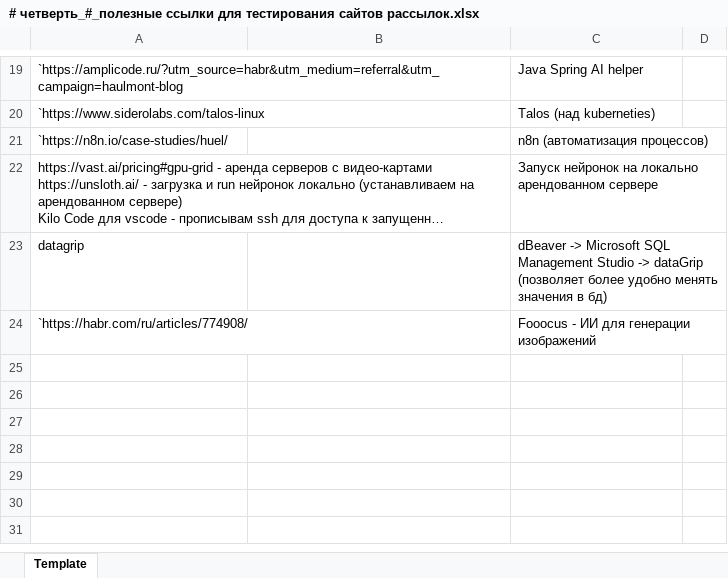
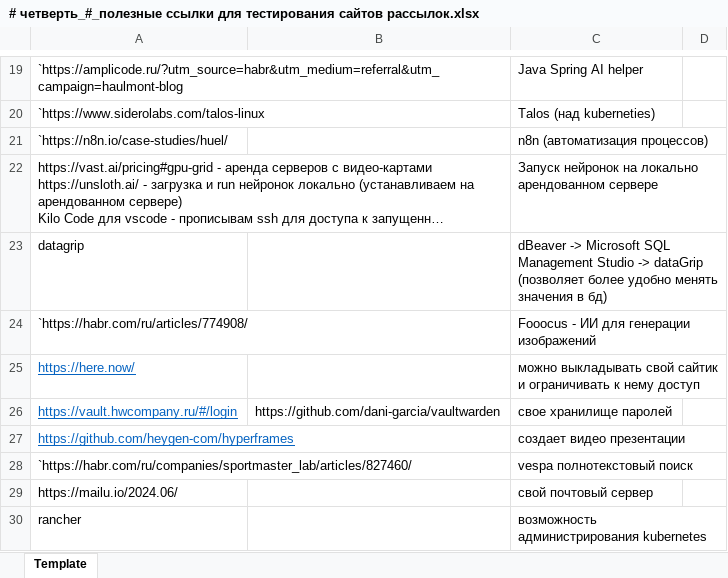
Before and after one commit to AlexServGE/GB_Developer_Workbook, an Excel workbook: # четверть_#_полезные ссылки для тестирования сайтов рассылок.xlsx, sheet Template, drawn as a sheet; only a part is shown, gaps mark what is left out; long unchanged cells end in …; values as stored, in another font and other column widths than the file's, no borders; the diff names each change by its address in the sheet, - before the commit and + after, or states it on an @@ line.

```diff
--- a/# четверть_#_полезные ссылки для тестирования сайтов рассылок.xlsx (sheet Template)
+++ b/# четверть_#_полезные ссылки для тестирования сайтов рассылок.xlsx (sheet Template)
+row 25: https://here.now/ |  | можно выкладывать свой сайтик и ограничивать к нему доступ
+row 26: https://vault.hwcompany.ru/#/login | https://github.com/dani-garcia/vaultwarden | свое хранилище паролей
+row 27: https://github.com/heygen-com/hyperframes |  | создает видео презентации
+row 28: `https://habr.com/ru/companies/sportmaster_lab/articles/827460/ |  | vespa полнотекстовый поиск
+row 29: https://mailu.io/2024.06/ |  | свой почтовый сервер
+row 30: rancher |  | возможность администрирования kubernetes
```
Also changed, not shown: 2 other files.
